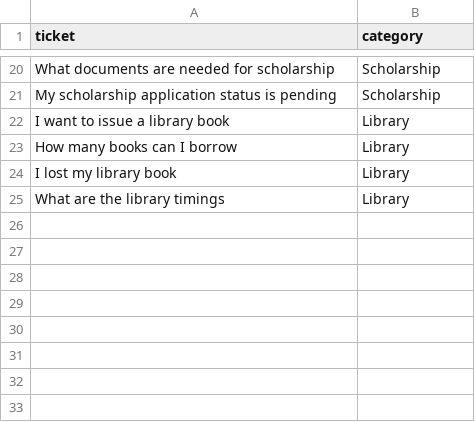
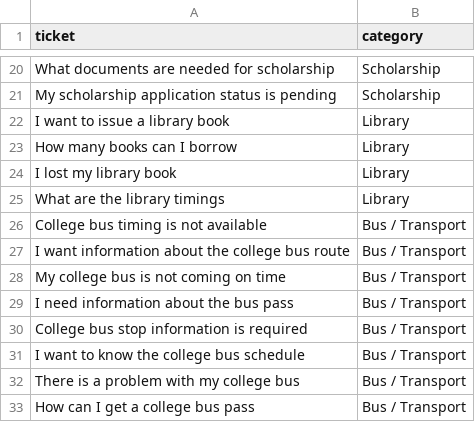
Before and after one commit to Yogini-gunjarge/AI-College-Helpdesk, a CSV file: tickets.csv, drawn as a sheet; only a part is shown, gaps mark what is left out; the diff names each change by its address in the sheet, - before the commit and + after, or states it on an @@ line.

Commit message:
Add Bus Transport training data and retrain model

```diff
--- a/tickets.csv
+++ b/tickets.csv
+row 26: College bus timing is not available | Bus / Transport
+row 27: I want information about the college bus route | Bus / Transport
+row 28: My college bus is not coming on time | Bus / Transport
+row 29: I need information about the bus pass | Bus / Transport
+row 30: College bus stop information is required | Bus / Transport
+row 31: I want to know the college bus schedule | Bus / Transport
+row 32: There is a problem with my college bus | Bus / Transport
+row 33: How can I get a college bus pass | Bus / Transport
```
Also changed, not shown: 2 other files.
